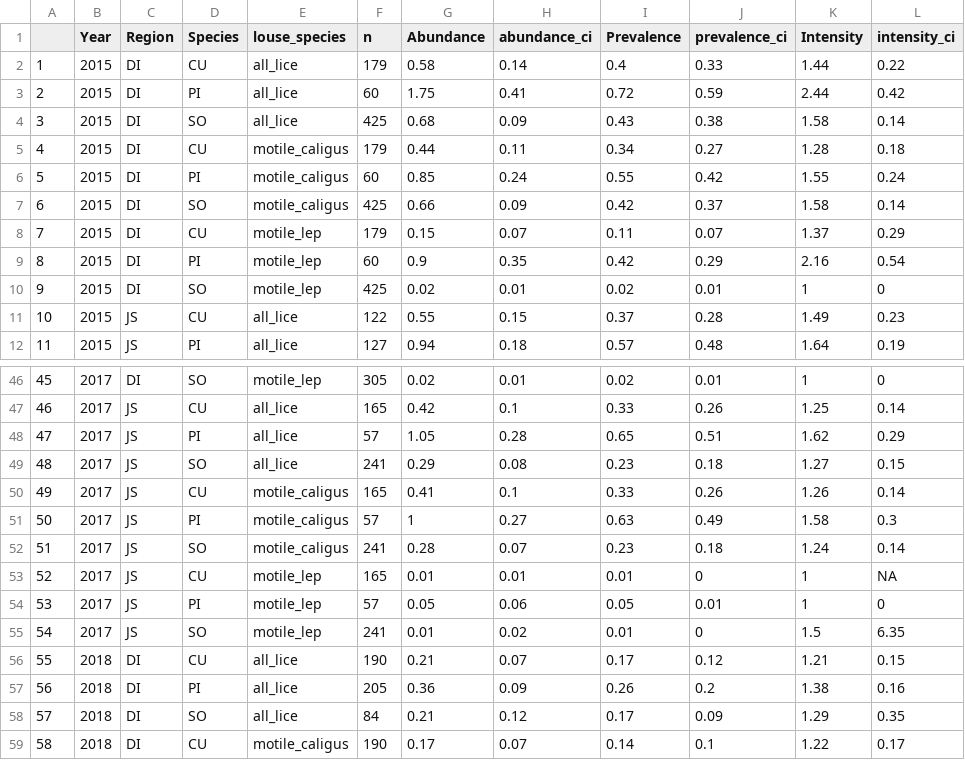
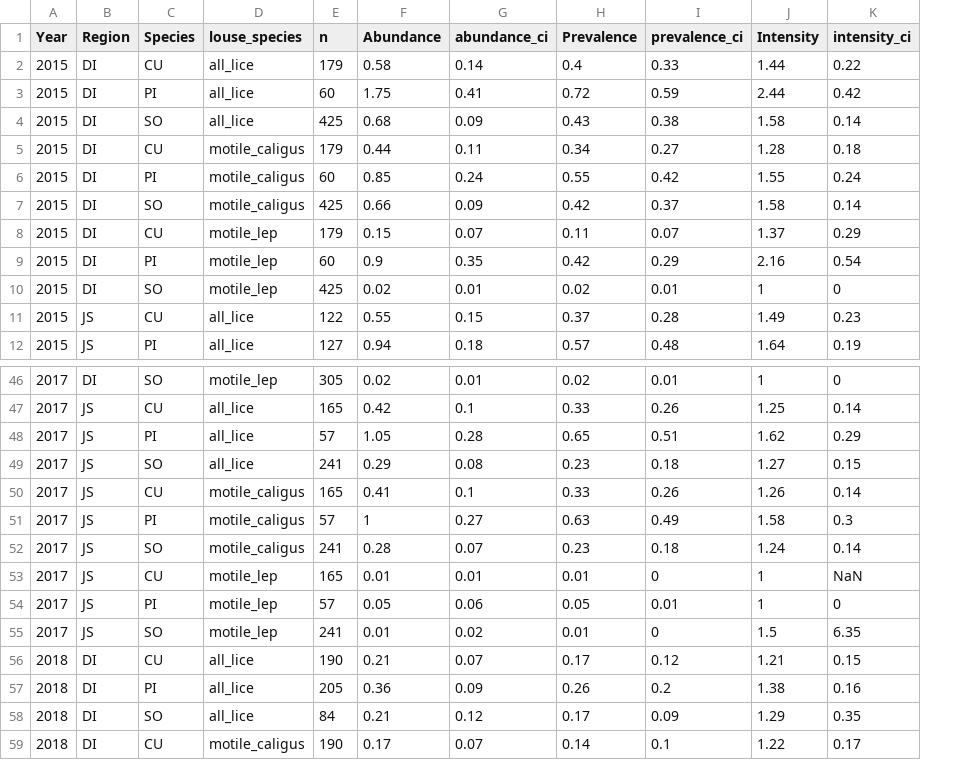
Before and after one commit to HakaiInstitute/jsp-time-series, a CSV file: data/sealice_summary_table.csv, drawn as a sheet; only a part is shown, gaps mark what is left out; removed rows and columns are numbered as before the commit, all else as after; the diff names each change by its address in the sheet, - before the commit and + after, or states it on an @@ line.

```diff
--- a/data/sealice_summary_table.csv
+++ b/data/sealice_summary_table.csv
-column A, rows 2-12: 1 | 2 | 3 | 4 | 5 | 6 | 7 | 8 | 9 | 10 | 11; rows 46-59: 45 | 46 | 47 | 48 | 49 | 50 | 51 | 52 | 53 | 54 | 55 | 56 | 57 | 58
-K53 (intensity_ci): NA
+K53 (intensity_ci): NaN
```
Also changed, not shown: data/average_temps.csv, data/ctd_all.csv, 33 other files.
